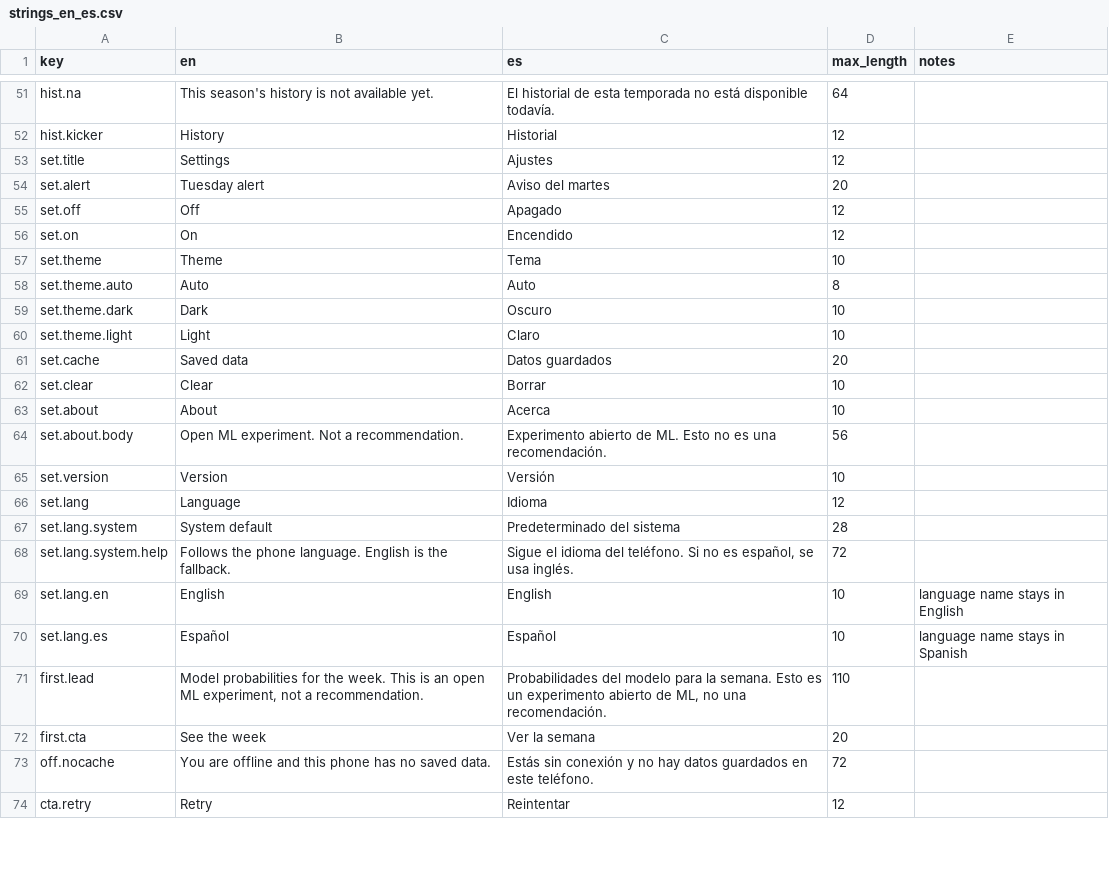
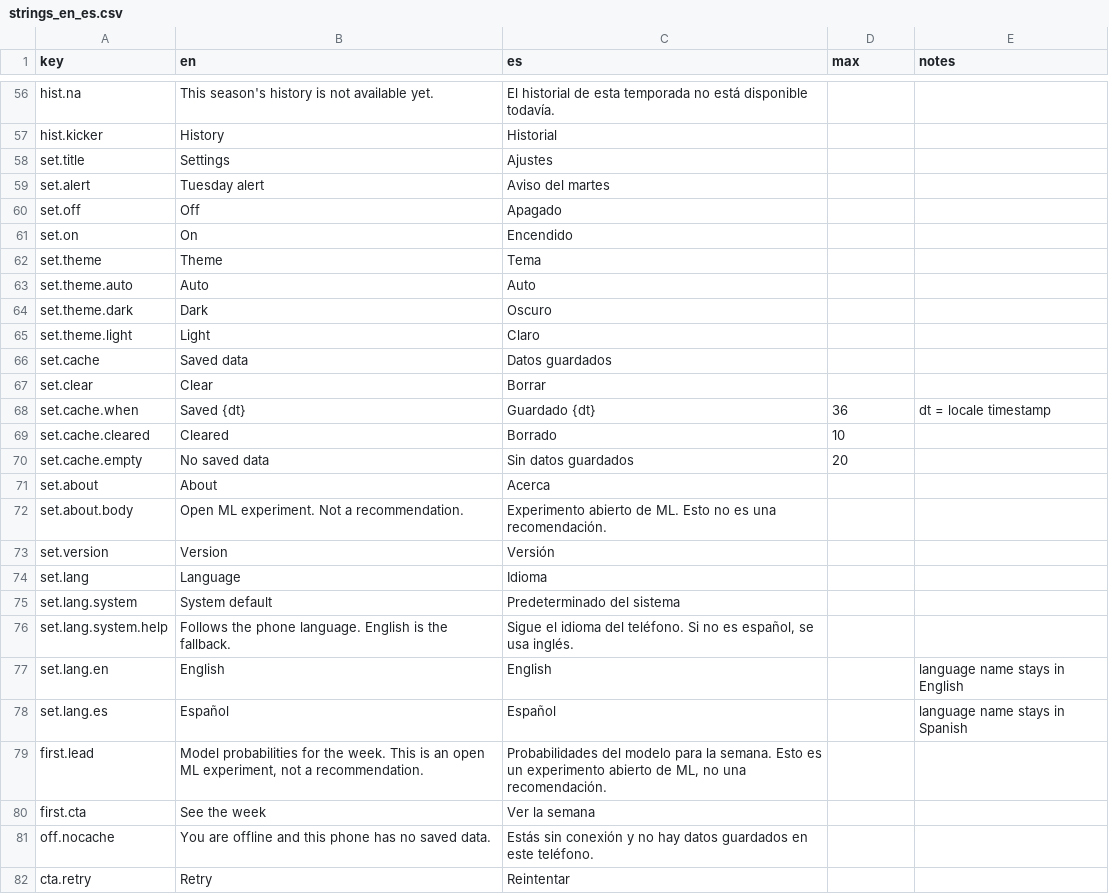
Before and after one commit to carloshgalvan95/endzone-app, a CSV file: docs/design/sprint3/strings_en_es.csv, drawn as a sheet; only a part is shown, gaps mark what is left out; addresses are those after the commit; the diff covers the shown part only; the diff names each change by its address in the sheet, - before the commit and + after, or states it on an @@ line.

```diff
--- a/docs/design/sprint3/strings_en_es.csv
+++ b/docs/design/sprint3/strings_en_es.csv
-D1: max_length
+D1: max
-D56 (max): 64
+D56 (max): (empty)
-D57:D58 (max): 12
+D57:D58 (max): (empty)
-D59 (max): 20
+D59 (max): (empty)
-D60:D61 (max): 12
+D60:D61 (max): (empty)
-D62 (max): 10
+D62 (max): (empty)
-D63 (max): 8
+D63 (max): (empty)
-D64:D65 (max): 10
+D64:D65 (max): (empty)
-D66 (max): 20
+D66 (max): (empty)
-D67 (max): 10
+D67 (max): (empty)
+row 68: set.cache.when | Saved {dt} | Guardado {dt} | 36 | dt = locale timestamp
+row 69: set.cache.cleared | Cleared | Borrado | 10
+row 70: set.cache.empty | No saved data | Sin datos guardados | 20
-D71 (max): 10
+D71 (max): (empty)
-D72 (max): 56
+D72 (max): (empty)
-D73 (max): 10
+D73 (max): (empty)
-D74 (max): 12
+D74 (max): (empty)
-D75 (max): 28
+D75 (max): (empty)
-D76 (max): 72
+D76 (max): (empty)
-D77:D78 (max): 10
+D77:D78 (max): (empty)
-D79 (max): 110
+D79 (max): (empty)
-D80 (max): 20
+D80 (max): (empty)
-D81 (max): 72
+D81 (max): (empty)
-D82 (max): 12
+D82 (max): (empty)
```
Also changed, not shown: 5 added rows and 82 edited cells elsewhere in this file, 4 other files.
